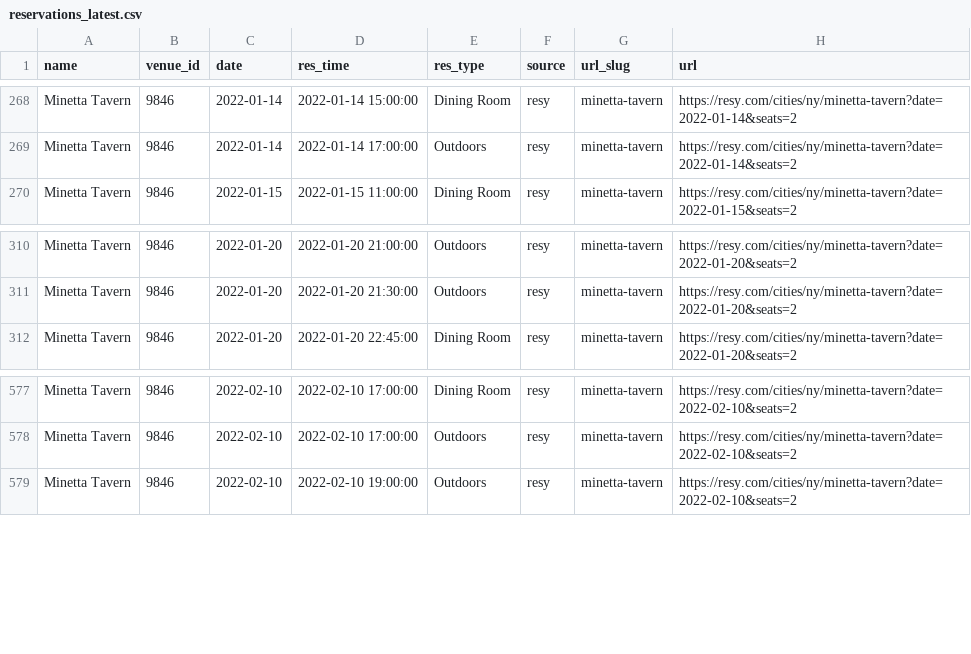
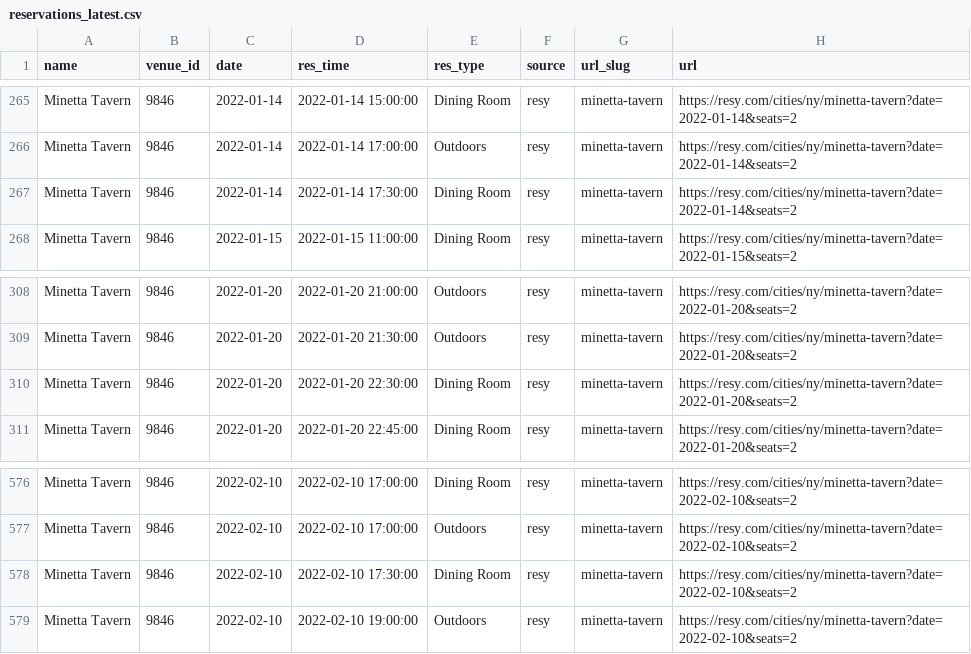
Before and after one commit to edj36/reservations, a CSV file: data/reservations_latest.csv, drawn as a sheet; only a part is shown, gaps mark what is left out; the diff covers the shown part only.

```diff
--- a/data/reservations_latest.csv
+++ b/data/reservations_latest.csv
@@ -269,2 +266,3 @@ Minetta Tavern,9846,2022-01-14,2022-01-14 15:00:00,Dining Room,resy,minetta-tave
 Minetta Tavern,9846,2022-01-14,2022-01-14 17:00:00,Outdoors,resy,minetta-tavern,https://resy.com/cities/ny/minetta-tavern?date=2022-01-14&seats=2
+Minetta Tavern,9846,2022-01-14,2022-01-14 17:30:00,Dining Room,resy,minetta-tavern,https://resy.com/cities/ny/minetta-tavern?date=2022-01-14&seats=2
 Minetta Tavern,9846,2022-01-15,2022-01-15 11:00:00,Dining Room,resy,minetta-tavern,https://resy.com/cities/ny/minetta-tavern?date=2022-01-15&seats=2
@@ -311,2 +309,3 @@ Minetta Tavern,9846,2022-01-20,2022-01-20 21:00:00,Outdoors,resy,minetta-tavern,
 Minetta Tavern,9846,2022-01-20,2022-01-20 21:30:00,Outdoors,resy,minetta-tavern,https://resy.com/cities/ny/minetta-tavern?date=2022-01-20&seats=2
+Minetta Tavern,9846,2022-01-20,2022-01-20 22:30:00,Dining Room,resy,minetta-tavern,https://resy.com/cities/ny/minetta-tavern?date=2022-01-20&seats=2
 Minetta Tavern,9846,2022-01-20,2022-01-20 22:45:00,Dining Room,resy,minetta-tavern,https://resy.com/cities/ny/minetta-tavern?date=2022-01-20&seats=2
@@ -578,2 +577,3 @@ Minetta Tavern,9846,2022-02-10,2022-02-10 17:00:00,Dining Room,resy,minetta-tave
 Minetta Tavern,9846,2022-02-10,2022-02-10 17:00:00,Outdoors,resy,minetta-tavern,https://resy.com/cities/ny/minetta-tavern?date=2022-02-10&seats=2
+Minetta Tavern,9846,2022-02-10,2022-02-10 17:30:00,Dining Room,resy,minetta-tavern,https://resy.com/cities/ny/minetta-tavern?date=2022-02-10&seats=2
 Minetta Tavern,9846,2022-02-10,2022-02-10 19:00:00,Outdoors,resy,minetta-tavern,https://resy.com/cities/ny/minetta-tavern?date=2022-02-10&seats=2
```
Also changed, not shown: 4 added rows and 13 removed rows elsewhere in this file.
